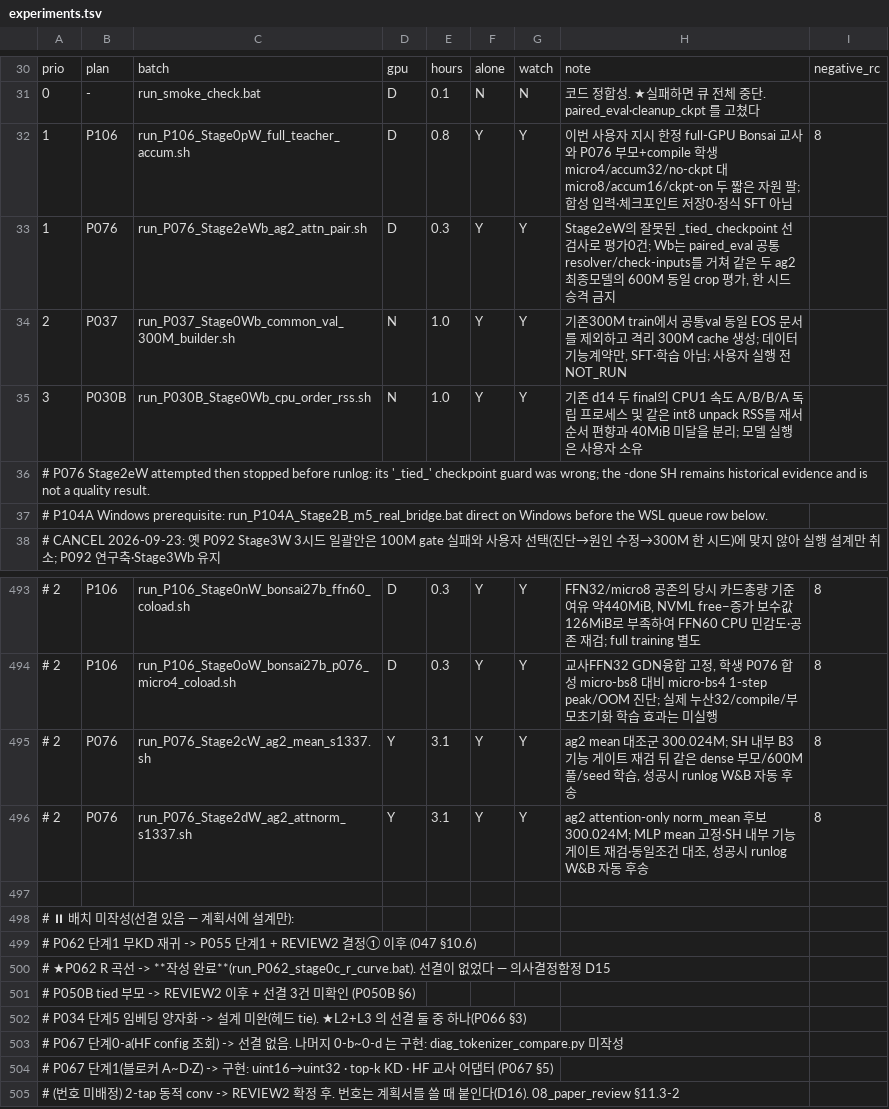
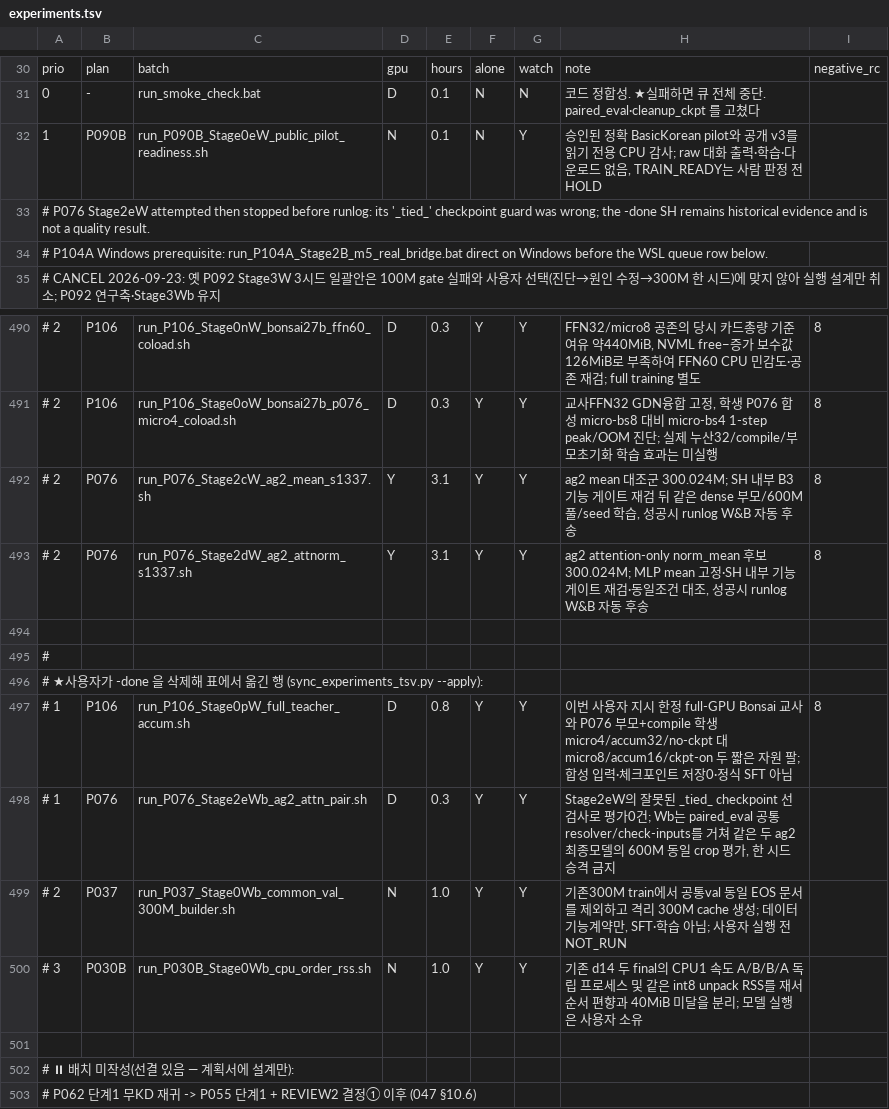
Before and after one commit to myplmy/TinyLM, a TSV file: experiments.tsv, drawn as a sheet; only a part is shown, gaps mark what is left out; the shorter side is filled out with more unchanged rows.

Commit message:
공개 SFT와 BasicKorean 파일럿 적격성 감사를 기록
승인된 pilot과 공개 v3를 읽기 전용 CPU로 검사하고 원본 로그 및 SHA 고정 증거 매니페스트를 보존한다.
legacy와 chat32의 기술 마스크 통과와 정식 SFT TRAIN_READY 보류를 분리하고, 기존 한국어·영어·일본어 후보의 현재 사용 가능성을 재판정한다.
P037·P076·P030B·P106 완료 런처의 재현명령 보존 후 삭제를 반영하고 태그 린터 범위를 보강한다.
실험계획·결과·목록·COMPASS를 동기화하되 데이터 원본과 체크포인트는 변경하지 않는다.

```diff
--- a/experiments.tsv
+++ b/experiments.tsv
@@ -31,6 +31,3 @@ prio	plan	batch	gpu	hours	alone	watch	note	negative_rc
 0	-	run_smoke_check.bat	D	0.1	N	N	코드 정합성. ★실패하면 큐 전체 중단. paired_eval·cleanup_ckpt 를 고쳤다
-1	P106	run_P106_Stage0pW_full_teacher_accum.sh	D	0.8	Y	Y	이번 사용자 지시 한정 full-GPU Bonsai 교사와 P076 부모+compile 학생 micro4/accum32/no-ckpt 대 micro8/accum16/ckpt-on 두 짧은 자원 팔; 합성 입력·체크포인트 저장0·정식 SFT 아님	8
-1	P076	run_P076_Stage2eWb_ag2_attn_pair.sh	D	0.3	Y	Y	Stage2eW의 잘못된 _tied_ checkpoint 선검사로 평가0건; Wb는 paired_eval 공통 resolver/check-inputs를 거쳐 같은 두 ag2 최종모델의 600M 동일 crop 평가, 한 시드 승격 금지
-2	P037	run_P037_Stage0Wb_common_val_300M_builder.sh	N	1.0	Y	Y	기존300M train에서 공통val 동일 EOS 문서를 제외하고 격리 300M cache 생성; 데이터 기능계약만, SFT·학습 아님; 사용자 실행 전 NOT_RUN
-3	P030B	run_P030B_Stage0Wb_cpu_order_rss.sh	N	1.0	Y	Y	기존 d14 두 final의 CPU1 속도 A/B/B/A 독립 프로세스 및 같은 int8 unpack RSS를 재서 순서 편향과 40MiB 미달을 분리; 모델 실행은 사용자 소유
+1	P090B	run_P090B_Stage0eW_public_pilot_readiness.sh	N	0.1	N	Y	승인된 정확 BasicKorean pilot와 공개 v3를 읽기 전용 CPU 감사; raw 대화 출력·학습·다운로드 없음, TRAIN_READY는 사람 판정 전 HOLD
 # P076 Stage2eW attempted then stopped before runlog: its '_tied_' checkpoint guard was wrong; the -done SH remains historical evidence and is not a quality result.
@@ -496,2 +493,9 @@ prio	plan	batch	gpu	hours	alone	watch	note	negative_rc
 #   2	P076	run_P076_Stage2dW_ag2_attnorm_s1337.sh	Y	3.1	Y	Y	ag2 attention-only norm_mean 후보 300.024M; MLP mean 고정·SH 내부 기능 게이트 재검·동일조건 대조, 성공시 runlog W&B 자동 후송	8
+
+#
+# ★사용자가 -done 을 삭제해 표에서 옮긴 행 (sync_experiments_tsv.py --apply):
+#   1	P106	run_P106_Stage0pW_full_teacher_accum.sh	D	0.8	Y	Y	이번 사용자 지시 한정 full-GPU Bonsai 교사와 P076 부모+compile 학생 micro4/accum32/no-ckpt 대 micro8/accum16/ckpt-on 두 짧은 자원 팔; 합성 입력·체크포인트 저장0·정식 SFT 아님	8
+#   1	P076	run_P076_Stage2eWb_ag2_attn_pair.sh	D	0.3	Y	Y	Stage2eW의 잘못된 _tied_ checkpoint 선검사로 평가0건; Wb는 paired_eval 공통 resolver/check-inputs를 거쳐 같은 두 ag2 최종모델의 600M 동일 crop 평가, 한 시드 승격 금지
+#   2	P037	run_P037_Stage0Wb_common_val_300M_builder.sh	N	1.0	Y	Y	기존300M train에서 공통val 동일 EOS 문서를 제외하고 격리 300M cache 생성; 데이터 기능계약만, SFT·학습 아님; 사용자 실행 전 NOT_RUN
+#   3	P030B	run_P030B_Stage0Wb_cpu_order_rss.sh	N	1.0	Y	Y	기존 d14 두 final의 CPU1 속도 A/B/B/A 독립 프로세스 및 같은 int8 unpack RSS를 재서 순서 편향과 40MiB 미달을 분리; 모델 실행은 사용자 소유
 
```
Also changed, not shown: 17 other files.
